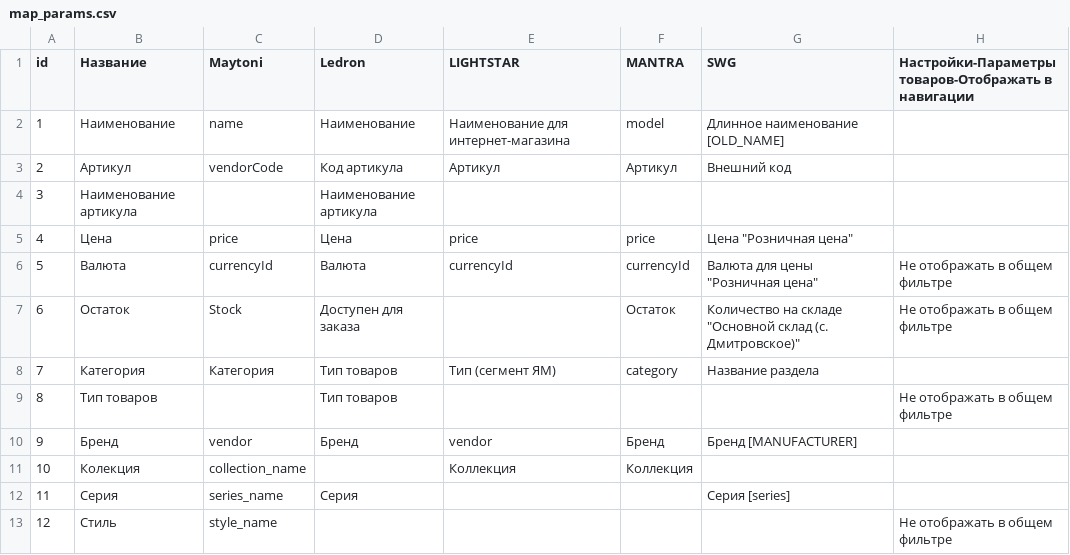
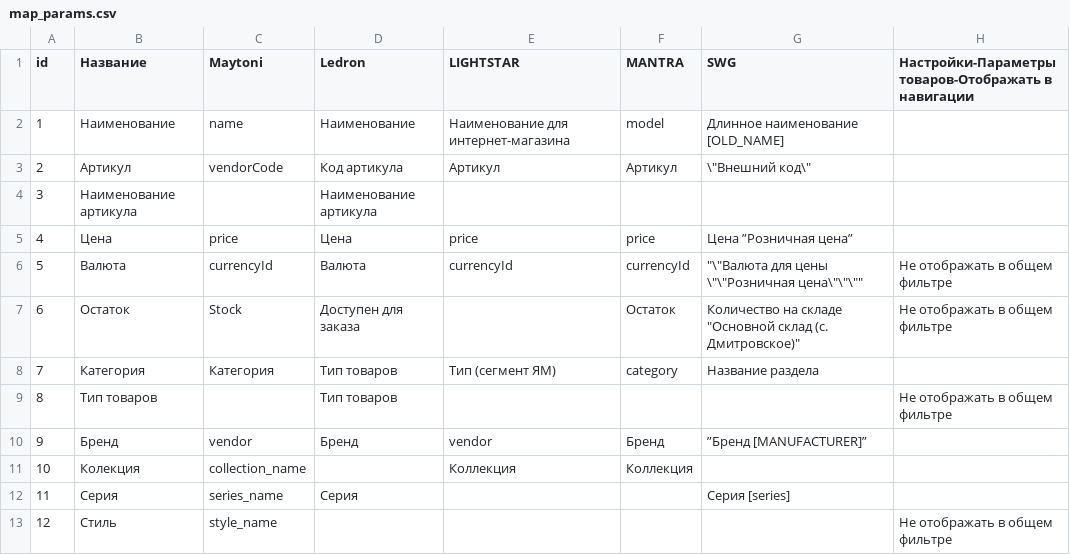
Before and after one commit to windyeti/dropship, a CSV file: public/map_params.csv, drawn as a sheet; only a part is shown; the diff names each change by its address in the sheet, - before the commit and + after, or states it on an @@ line.

Commit message:
maytoni multy value params

```diff
--- a/public/map_params.csv
+++ b/public/map_params.csv
-G3 (SWG): Внешний код
+G3 (SWG): \"Внешний код\"
-G5 (SWG): Цена "Розничная цена"
+G5 (SWG): Цена ”Розничная цена”
-G6 (SWG): Валюта для цены "Розничная цена"
+G6 (SWG): "\"Валюта для цены \"\"Розничная цена\"\"\""
-G10 (SWG): Бренд [MANUFACTURER]
+G10 (SWG): ”Бренд [MANUFACTURER]”
```
Also changed, not shown: 6 other files.
